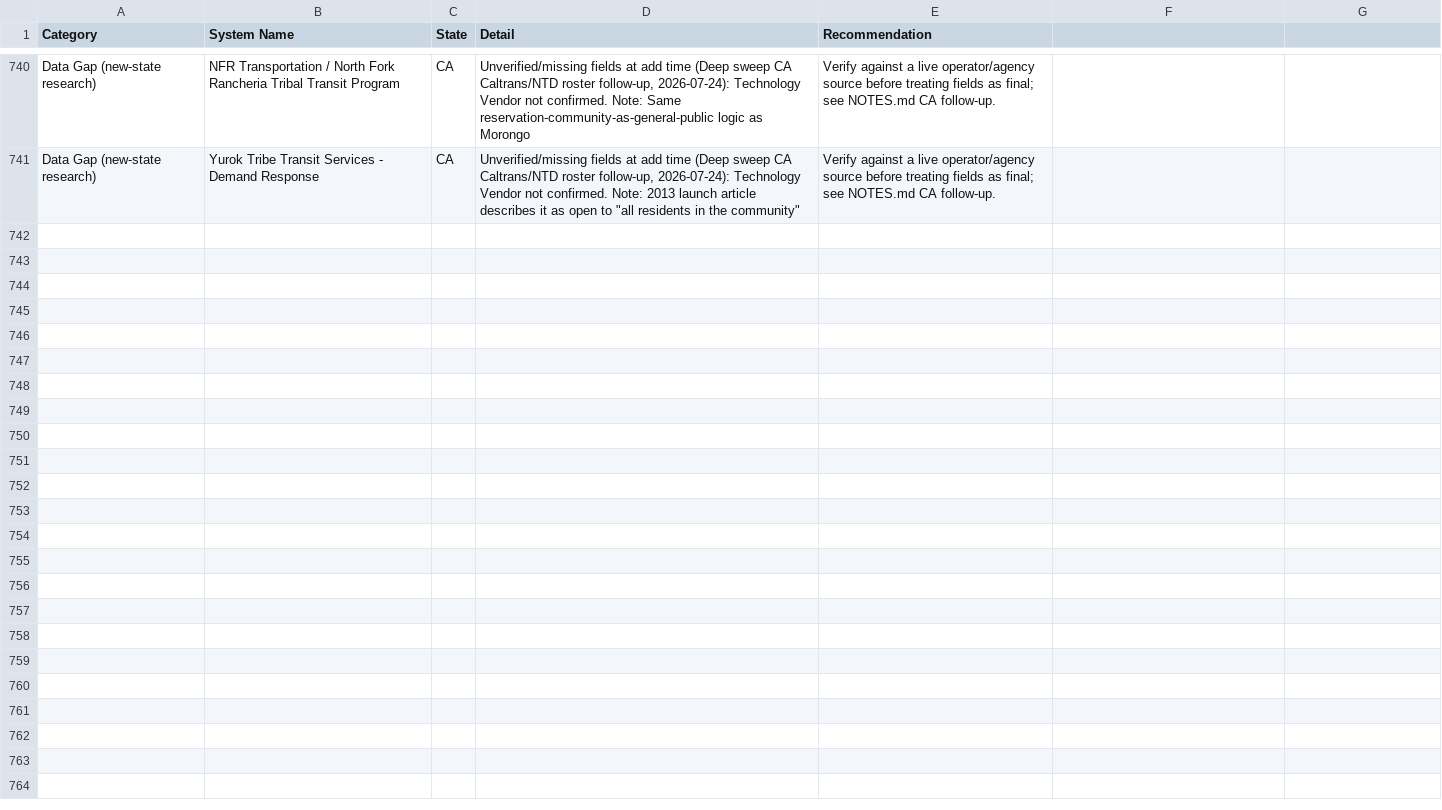
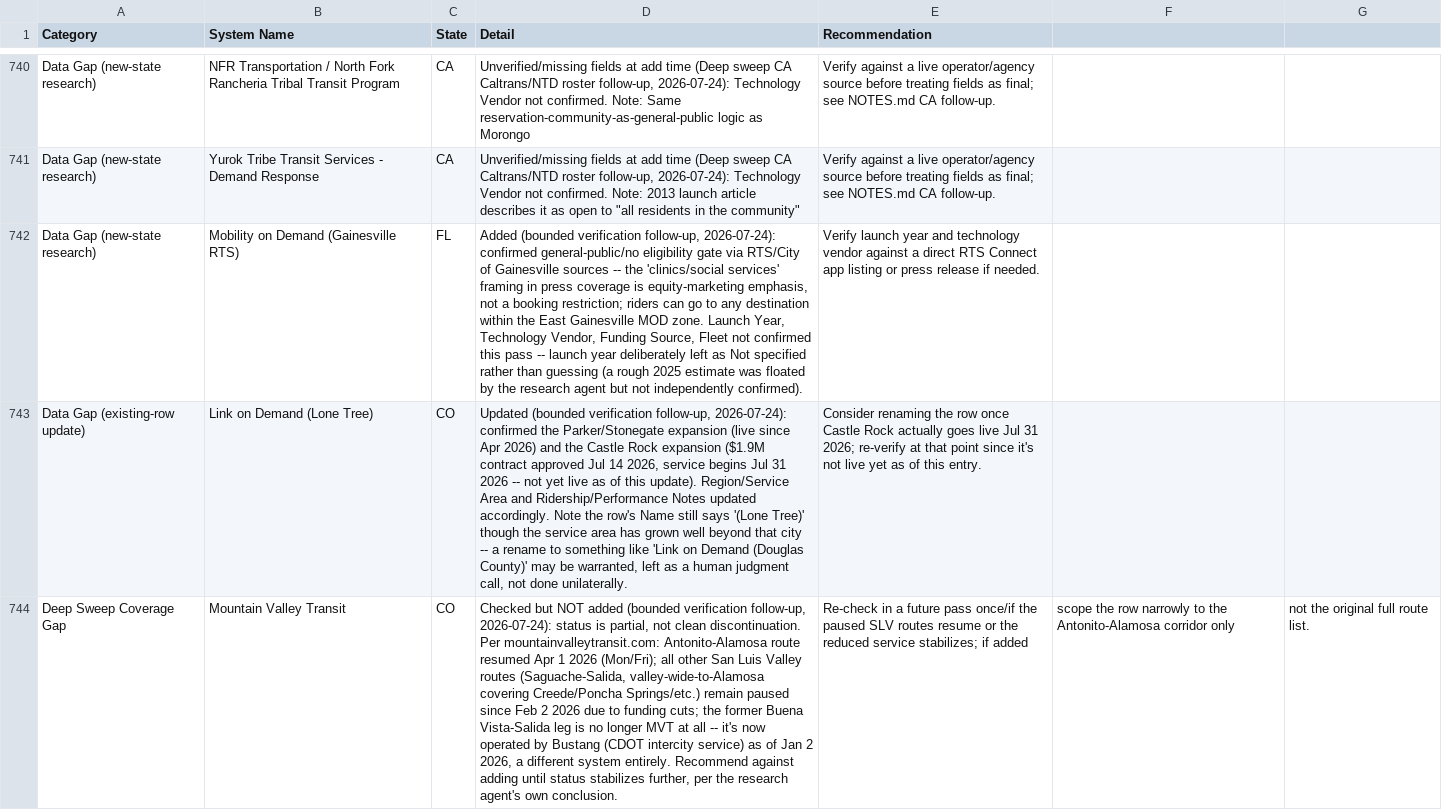
Before and after one commit to jfish79/odt-dashboard, a CSV file: concerns.csv, drawn as a sheet; only a part is shown, gaps mark what is left out; the diff names each change by its address in the sheet, - before the commit and + after, or states it on an @@ line.

```diff
--- a/concerns.csv
+++ b/concerns.csv
+row 742: Data Gap (new-state research) | Mobility on Demand (Gainesville RTS) | FL | Added (bounded verification follow-up, 2026-07-24): confirmed general-public/no eligibility gate via RTS/City of Gainesville sources -- the 'clinics/social services' framing in press coverage is equity-marketing emphasis, not a booking restriction; riders can go to any destination within the East Gainesville MOD zone. Launch Year, Technology Vendor, Funding Source, Fleet not confirmed this pass -- launch year deliberately left as Not specified rather than guessing (a rough 2025 estimate was floated by the research agent but not independently confirmed). | Verify launch year and technology vendor against a direct RTS Connect app listing or press release if needed.
+row 743: Data Gap (existing-row update) | Link on Demand (Lone Tree) | CO | Updated (bounded verification follow-up, 2026-07-24): confirmed the Parker/Stonegate expansion (live since Apr 2026) and the Castle Rock expansion ($1.9M contract approved Jul 14 2026, service begins Jul 31 2026 -- not yet live as of this update). Region/Service Area and Ridership/Performance Notes updated accordingly. Note the row's Name still says '(Lone Tree)' though the service area has grown well beyond that city -- a rename to something like 'Link on Demand (Douglas County)' may be warranted, left as a human judgment call, not done unilaterally. | Consider renaming the row once Castle Rock actually goes live Jul 31 2026; re-verify at that point since it's not live yet as of this entry.
+row 744: Deep Sweep Coverage Gap | Mountain Valley Transit | CO | Checked but NOT added (bounded verification follow-up, 2026-07-24): status is partial, not clean discontinuation. Per mountainvalleytransit.com: Antonito-Alamosa route resumed Apr 1 2026 (Mon/Fri); all other San Luis Valley routes (Saguache-Salida, valley-wide-to-Alamosa covering Creede/Poncha Springs/etc.) remain paused since Feb 2 2026 due to funding cuts; the former Buena Vista-Salida leg is no longer MVT at all -- it's now operated by Bustang (CDOT intercity service) as of Jan 2 2026, a different system entirely. Recommend against adding until status stabilizes further, per the research agent's own conclusion. | Re-check in a future pass once/if the paused SLV routes resume or the reduced service stabilizes; if added | scope the row narrowly to the Antonito-Alamosa corridor only | not the original full route list.
```
Also changed, not shown: ODT_Inventory.csv, summary.csv, 2 other files.
